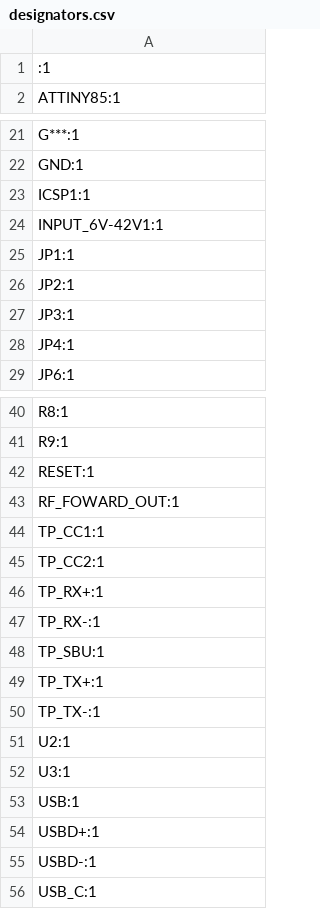
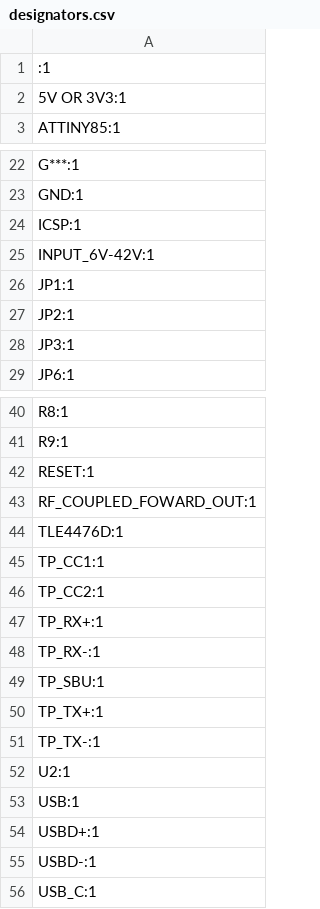
Before and after one commit to OE9NAT/BusinessCard, a CSV file: business_card_philipp/production/designators.csv, drawn as a sheet; only a part is shown, gaps mark what is left out.

```diff
--- a/business_card_philipp/production/designators.csv
+++ b/business_card_philipp/production/designators.csv
@@ -1,2 +1,3 @@
  :1
+5V OR 3V3:1
 ATTINY85:1
@@ -22,4 +23,4 @@ G***:1
 GND:1
-ICSP1:1
-INPUT_6V-42V1:1
+ICSP:1
+INPUT_6V-42V:1
 JP1:1
@@ -27,3 +28,2 @@ JP2:1
 JP3:1
-JP4:1
 JP6:1
@@ -42,3 +42,4 @@ R9:1
 RESET:1
-RF_FOWARD_OUT:1
+RF_COUPLED_FOWARD_OUT:1
+TLE4476D:1
 TP_CC1:1
@@ -51,3 +52,2 @@ TP_TX-:1
 U2:1
-U3:1
 USB:1
```
Also changed, not shown: business_card_philipp/production/bom.csv, business_card_philipp/production/positions.csv, 13 other files.
